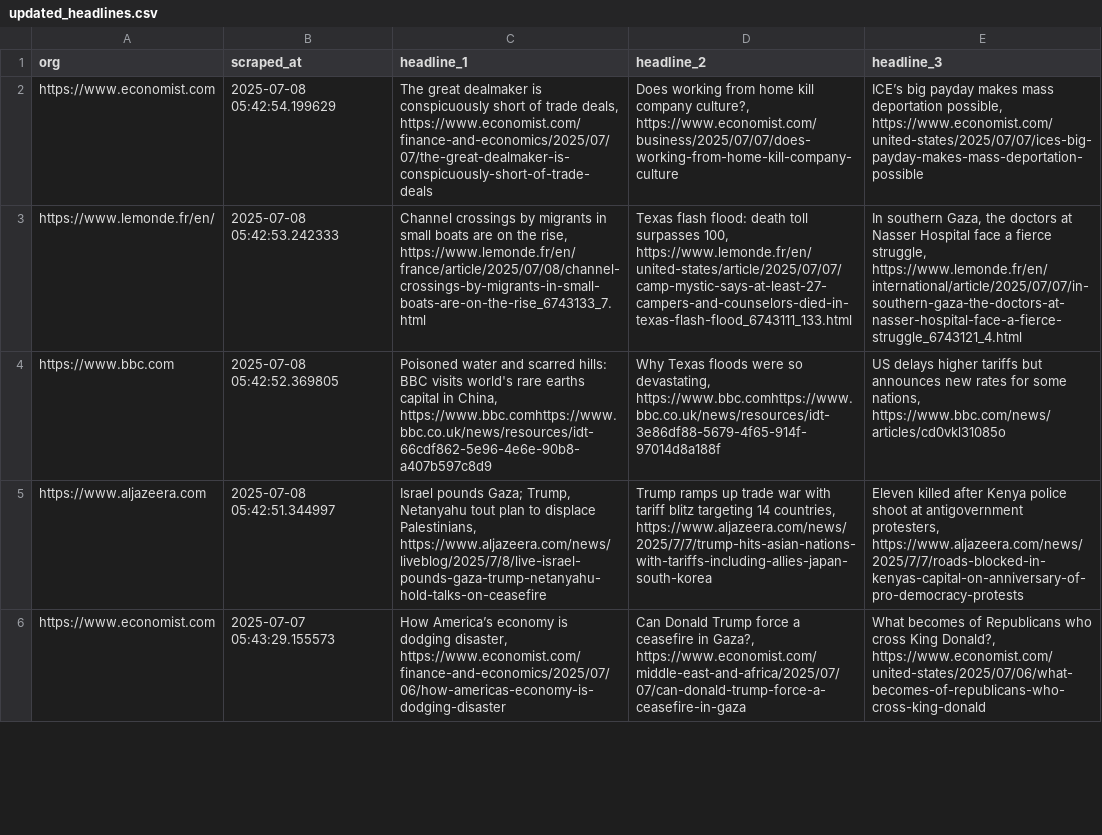
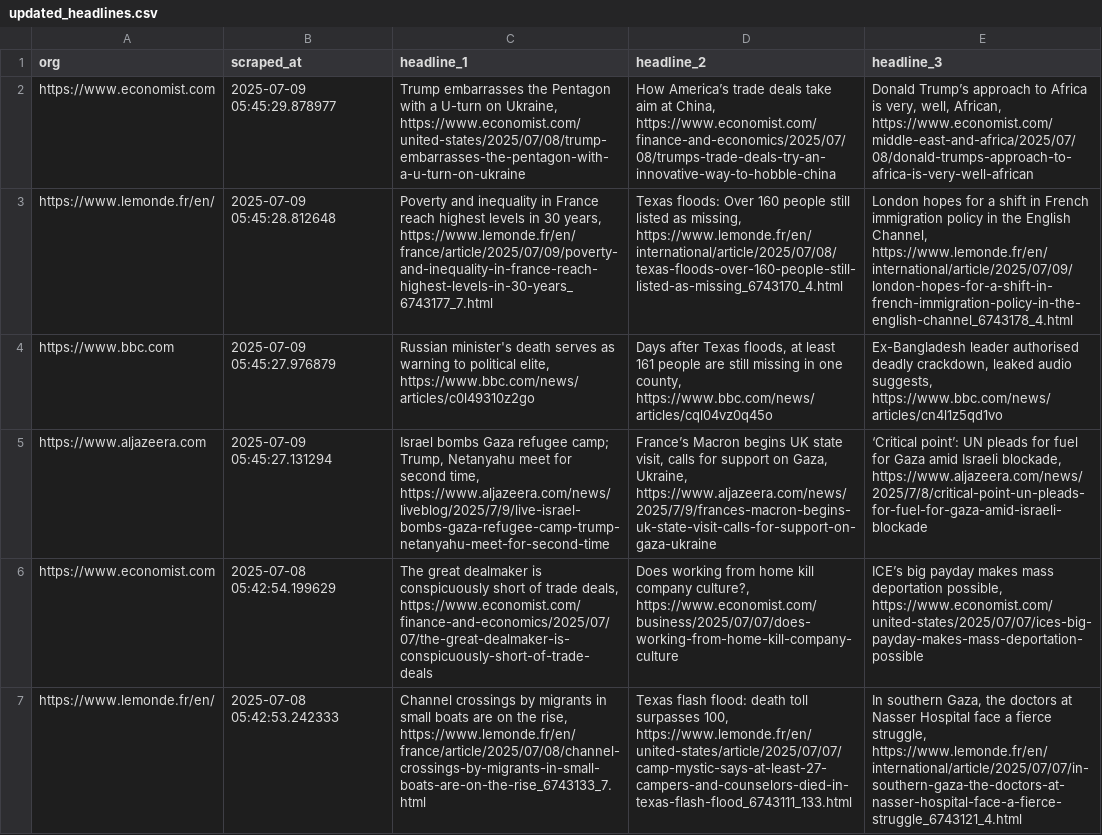
Before and after one commit to raphaelletseng/news_autoscraper, a CSV file: updated_headlines.csv, drawn as a sheet; only a part is shown; the shorter side is filled out with more unchanged rows; the diff names each change by its address in the sheet, - before the commit and + after, or states it on an @@ line.

```diff
--- a/updated_headlines.csv
+++ b/updated_headlines.csv
+row 2: https://www.economist.com | 2025-07-09 05:45:29.878977 | Trump embarrasses the Pentagon with a U-turn on Ukraine, https://www.economist.com/united-states/2025/07/08/trump-embarrasses-the-pentagon-with-a-u-turn-on-ukraine | How America’s trade deals take aim at China, https://www.economist.com/finance-and-economics/2025/07/08/trumps-trade-deals-try-an-innovative-way-to-hobble-china | Donald Trump’s approach to Africa is very, well, African, https://www.economist.com/middle-east-and-africa/2025/07/08/donald-trumps-approach-to-africa-is-very-well-african
+row 3: https://www.lemonde.fr/en/ | 2025-07-09 05:45:28.812648 | Poverty and inequality in France reach highest levels in 30 years, https://www.lemonde.fr/en/france/article/2025/07/09/poverty-and-inequality-in-france-reach-highest-levels-in-30-years_6743177_7.html | Texas floods: Over 160 people still listed as missing, https://www.lemonde.fr/en/international/article/2025/07/08/texas-floods-over-160-people-still-listed-as-missing_6743170_4.html | London hopes for a shift in French immigration policy in the English Channel, https://www.lemonde.fr/en/international/article/2025/07/09/london-hopes-for-a-shift-in-french-immigration-policy-in-the-english-channel_6743178_4.html
+row 4: https://www.bbc.com | 2025-07-09 05:45:27.976879 | Russian minister's death serves as warning to political elite, https://www.bbc.com/news/articles/c0l49310z2go | Days after Texas floods, at least 161 people are still missing in one county, https://www.bbc.com/news/articles/cql04vz0q45o | Ex-Bangladesh leader authorised deadly crackdown, leaked audio suggests, https://www.bbc.com/news/articles/cn4l1z5qd1vo
+row 5: https://www.aljazeera.com | 2025-07-09 05:45:27.131294 | Israel bombs Gaza refugee camp; Trump, Netanyahu meet for second time, https://www.aljazeera.com/news/liveblog/2025/7/9/live-israel-bombs-gaza-refugee-camp-trump-netanyahu-meet-for-second-time | France’s Macron begins UK state visit, calls for support on Gaza, Ukraine, https://www.aljazeera.com/news/2025/7/9/frances-macron-begins-uk-state-visit-calls-for-support-on-gaza-ukraine | ‘Critical point’: UN pleads for fuel for Gaza amid Israeli blockade, https://www.aljazeera.com/news/2025/7/8/critical-point-un-pleads-for-fuel-for-gaza-amid-israeli-blockade
```
